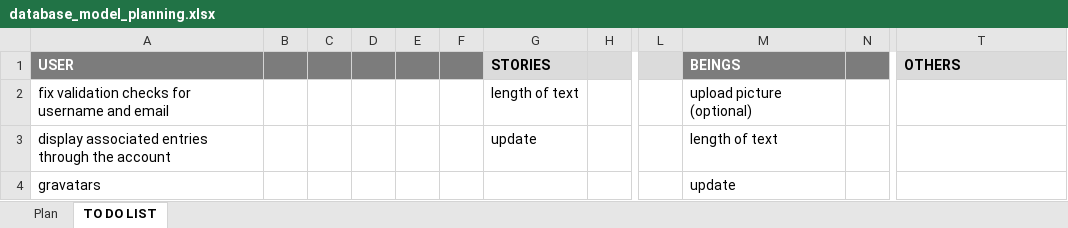
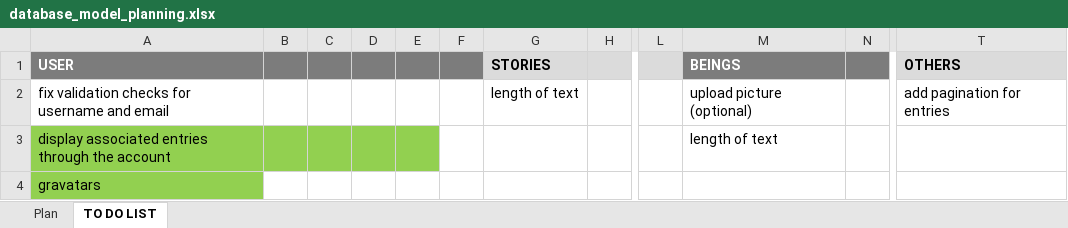
Before and after one commit to nuagesdencre/CI_DataCentric, an Excel workbook: amphora/database_model_planning.xlsx, sheet TO DO LIST, drawn as a sheet; only a part is shown, gaps mark what is left out; values as stored, in another font and other column widths than the file's, no borders; the diff names each change by its address in the sheet, - before the commit and + after, or states it on an @@ line.

```diff
--- a/amphora/database_model_planning.xlsx (sheet TO DO LIST)
+++ b/amphora/database_model_planning.xlsx (sheet TO DO LIST)
-T2 (OTHERS): (empty)
+T2 (OTHERS): add pagination for entries
-A3:E3 fill: none
+A3:E3 fill: #92D050
-G3 (STORIES): update
+G3 (STORIES): (empty)
-A4 fill: none
+A4 fill: #92D050
-M4 (BEINGS): update
+M4 (BEINGS): (empty)
```
Also changed, not shown: 2 other files.
